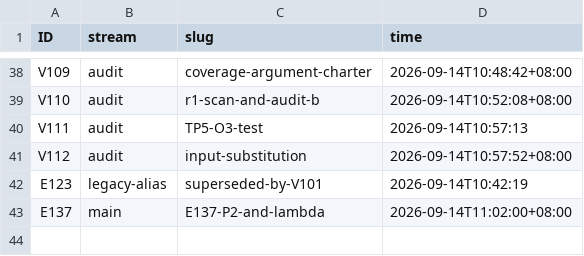
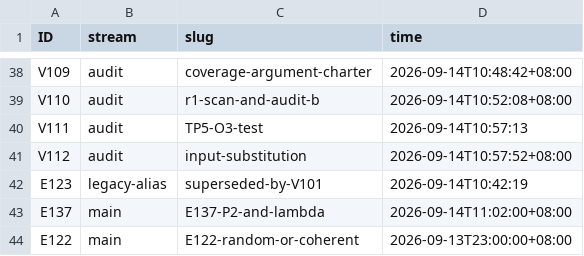
Before and after one commit to wxtanghui2023/dn-positivity, a TSV file: docs/ID-CLAIMS.tsv, drawn as a sheet; only a part is shown, gaps mark what is left out; the diff names each change by its address in the sheet, - before the commit and + after, or states it on an @@ line.

Commit message:
chore(E137/E136): 合并重复 E137 档（检查器抓到我自造的同号双 doc）；补 E136 档与 E122 领用
检查器生效：我自己造成的"同一编号两个 doc"（E137-P2-and-lambda 与 E137-lambda-and-cross-upgrade）
被 check_ids 判为致命撞车，已按一号一档合并为单档，并删除重复文件。同时补上 E136 的独立档，把 E122b
文档改名为与编号一致的 E122-random-like-measured.md，并补 E122 的领用记录。现在 check_ids 通过。

```diff
--- a/docs/ID-CLAIMS.tsv
+++ b/docs/ID-CLAIMS.tsv
+row 44: E122 | main | E122-random-or-coherent | 2026-09-13T23:00:00+08:00
```
Also changed, not shown: 4 other files.
